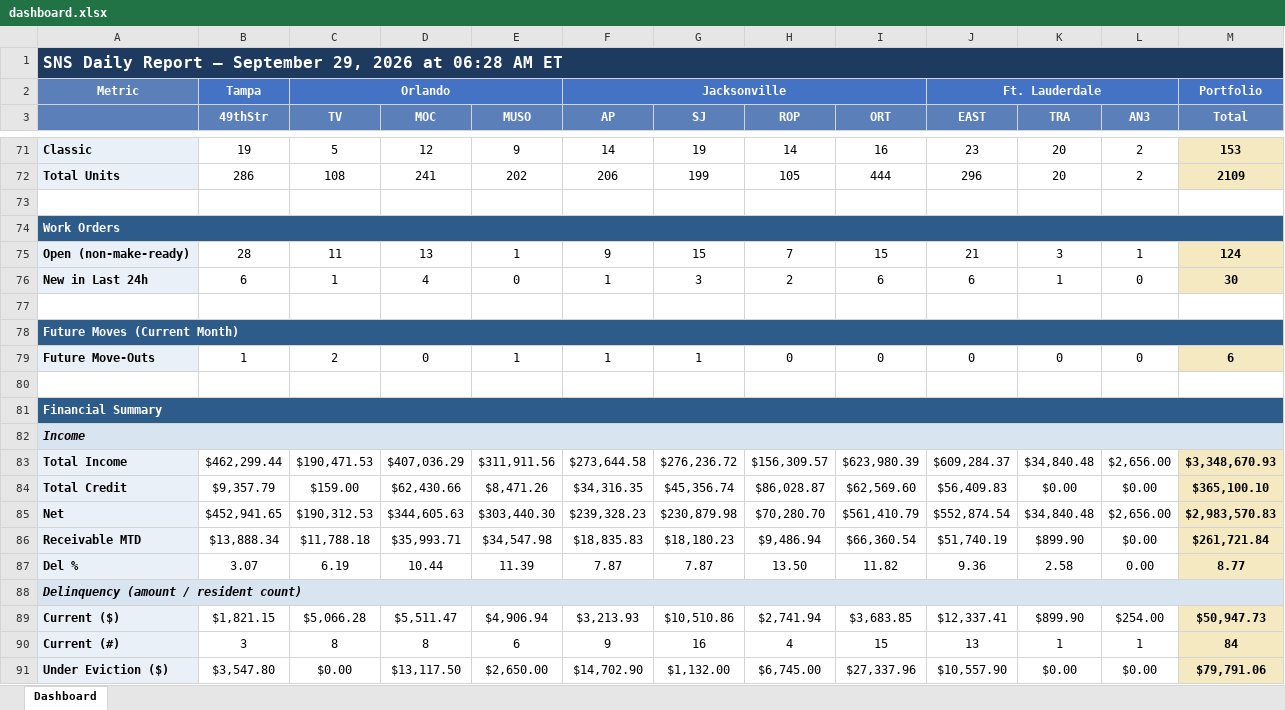
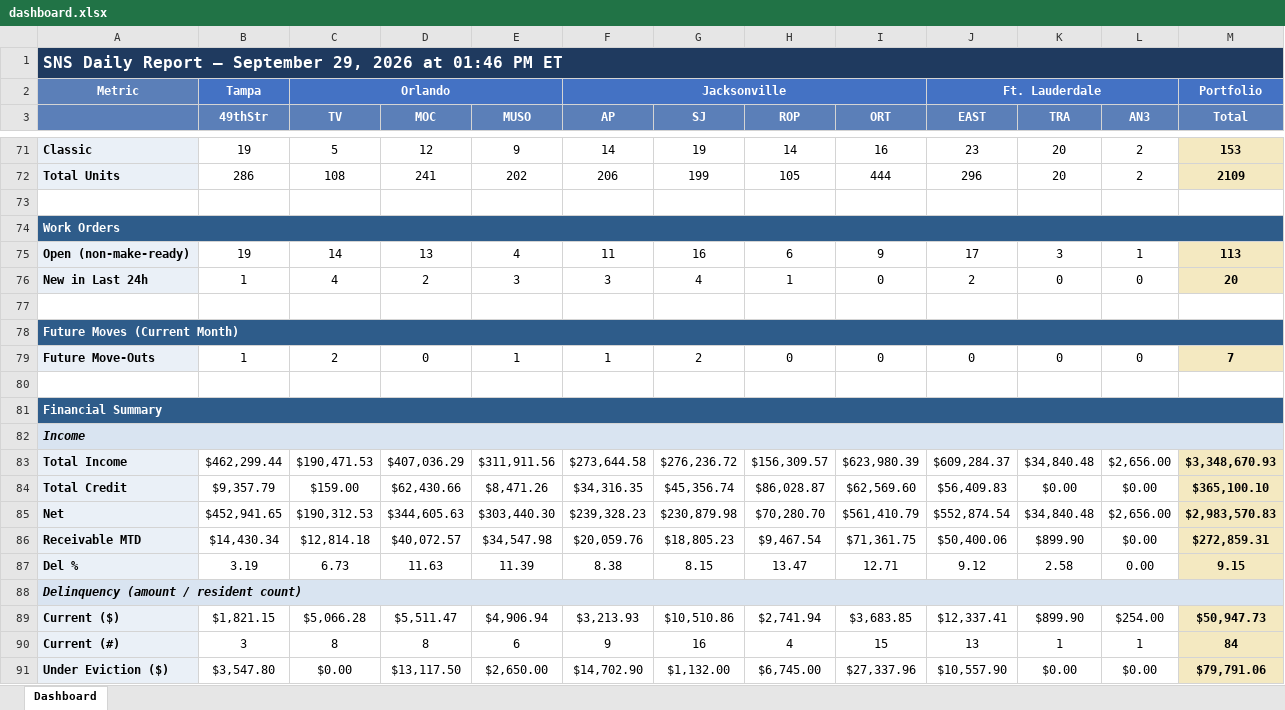
Before and after one commit to ymi-flowing/sns-daily-report, an Excel workbook: dashboard.xlsx, sheet Dashboard, drawn as a sheet; only a part is shown, gaps mark what is left out; values as stored, in another font and other column widths than the file's, no borders; removed rows and columns are numbered as before the commit, all else as after; the diff covers the shown part only; the diff names each change by its address in the sheet, - before the commit and + after, or states it on an @@ line.

```diff
--- a/dashboard.xlsx (sheet Dashboard)
+++ b/dashboard.xlsx (sheet Dashboard)
-A1: …2026 at 06:28 AM ET
+A1: …2026 at 01:46 PM ET
-B75 (49thStr): 28
+B75 (49thStr): 19
-C75 (TV): 11
+C75 (TV): 14
-E75 (MUSO): 1
+E75 (MUSO): 4
-F75 (AP): 9
+F75 (AP): 11
-G75 (SJ): 15
+G75 (SJ): 16
-H75 (ROP): 7
+H75 (ROP): 6
-I75 (ORT): 15
+I75 (ORT): 9
-J75 (EAST): 21
+J75 (EAST): 17
-M75 (Total): 124
+M75 (Total): 113
-row 76: New in Last 24h | 6 | 1 | 4 | 0 | 1 | 3 | 2 | 6 | 6 | 1 | 0 | 30
+row 76: New in Last 24h | 1 | 4 | 2 | 3 | 3 | 4 | 1 | 0 | 2 | 0 | 0 | 20
-G79 (SJ): 1
+G79 (SJ): 2
-M79 (Total): 6
+M79 (Total): 7
-B86 (49thStr): $13,888.34
+B86 (49thStr): $14,430.34
-C86 (TV): $11,788.18
+C86 (TV): $12,814.18
-D86 (MOC): $35,993.71
+D86 (MOC): $40,072.57
-F86 (AP): $18,835.83
+F86 (AP): $20,059.76
-G86 (SJ): $18,180.23
+G86 (SJ): $18,805.23
-H86 (ROP): $9,486.94
+H86 (ROP): $9,467.54
-I86 (ORT): $66,360.54
+I86 (ORT): $71,361.75
-J86 (EAST): $51,740.19
+J86 (EAST): $50,400.06
-M86 (Total): $261,721.84
+M86 (Total): $272,859.31
-B87 (49thStr): 3.07
+B87 (49thStr): 3.19
-C87 (TV): 6.19
+C87 (TV): 6.73
-D87 (MOC): 10.44
+D87 (MOC): 11.63
-F87 (AP): 7.87
+F87 (AP): 8.38
-G87 (SJ): 7.87
+G87 (SJ): 8.15
-H87 (ROP): 13.50
+H87 (ROP): 13.47
-I87 (ORT): 11.82
+I87 (ORT): 12.71
-J87 (EAST): 9.36
+J87 (EAST): 9.12
-M87 (Total): 8.77
+M87 (Total): 9.15
```
Also changed, not shown: 1 added row, 1 removed row and 92 edited cells elsewhere in this sheet, 2 other files.
